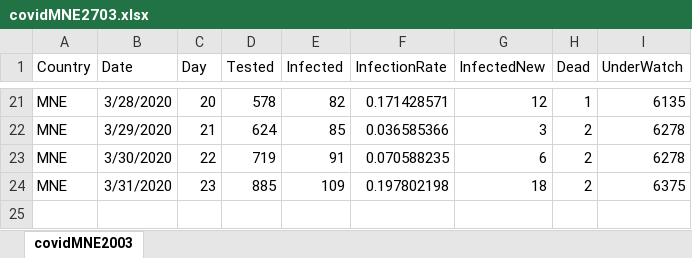
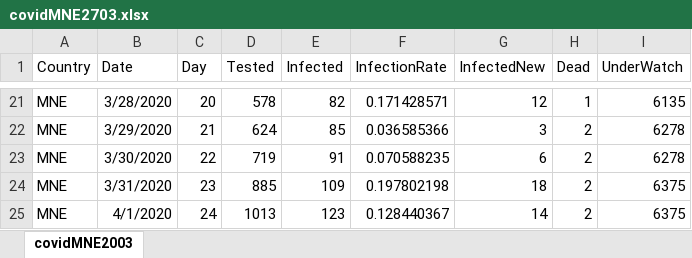
Before and after one commit to 0x3W/covid19-mne, an Excel workbook: covidMNE2703.xlsx, sheet covidMNE2003, drawn as a sheet; only a part is shown, gaps mark what is left out; values as stored, in another font and other column widths than the file's, no borders; the diff names each change by its address in the sheet, - before the commit and + after, or states it on an @@ line.

```diff
--- a/covidMNE2703.xlsx (sheet covidMNE2003)
+++ b/covidMNE2703.xlsx (sheet covidMNE2003)
+row 25: MNE | 4/1/2020 | 24 | 1013 | 123 | 0.128440367 | 14 | 2 | 6375
```
Also changed, not shown: 4 other files.
